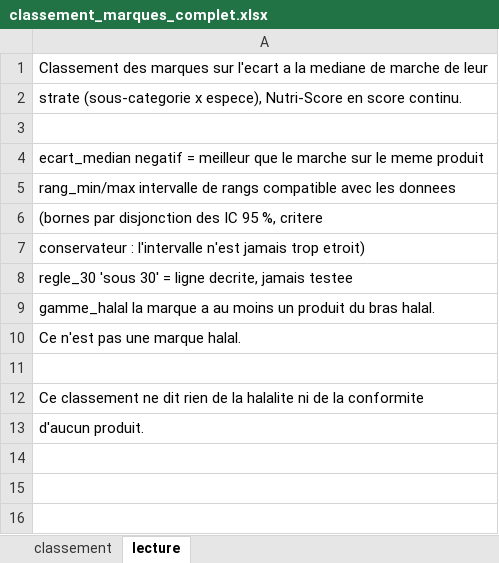
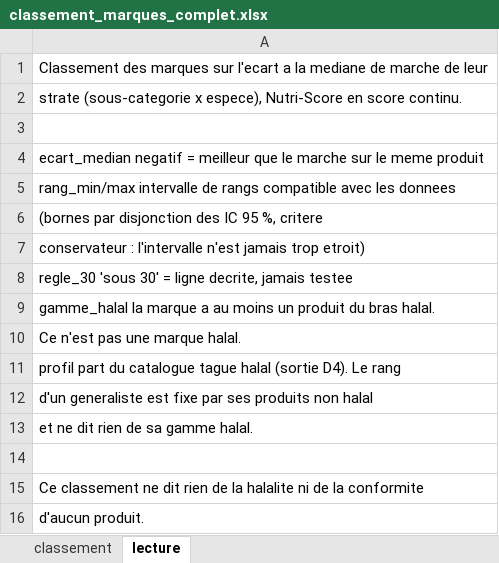
Before and after one commit to baderdean/halal-nutrition-france, an Excel workbook: sorties/classement_marques_complet.xlsx, sheet lecture, drawn as a sheet; values as stored, in another font and other column widths than the file's, no borders; the diff names each change by its address in the sheet, - before the commit and + after, or states it on an @@ line.

```diff
--- a/sorties/classement_marques_complet.xlsx (sheet lecture)
+++ b/sorties/classement_marques_complet.xlsx (sheet lecture)
+row 11: profil part du catalogue tague halal (sortie D4). Le rang
+row 12: d'un generaliste est fixe par ses produits non halal
+row 13: et ne dit rien de sa gamme halal.
```
Also changed, not shown: sheet classement, 5 other files.
